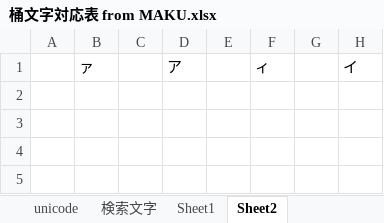
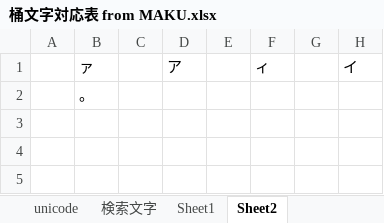
Before and after one commit to ayashiroooo/okechika-henkan, an Excel workbook: 桶文字対応表 from MAKU.xlsx, sheet Sheet2, drawn as a sheet; only a part is shown; values as stored, in another font and other column widths than the file's, no borders; the diff names each change by its address in the sheet, - before the commit and + after, or states it on an @@ line.

```diff
--- a/桶文字対応表 from MAKU.xlsx (sheet Sheet2)
+++ b/桶文字対応表 from MAKU.xlsx (sheet Sheet2)
-B2: (empty)
+B2: 。
```
Also changed, not shown: sheet 対応表, sheet unicode, 1 other file.
